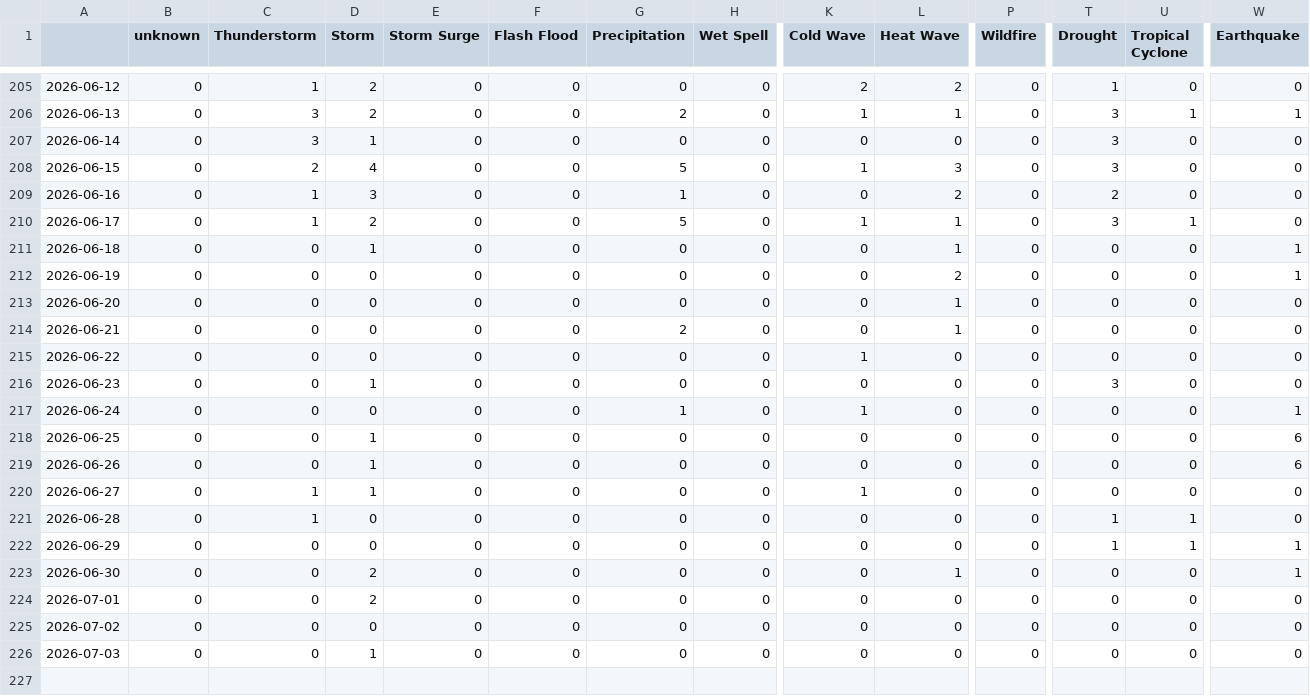
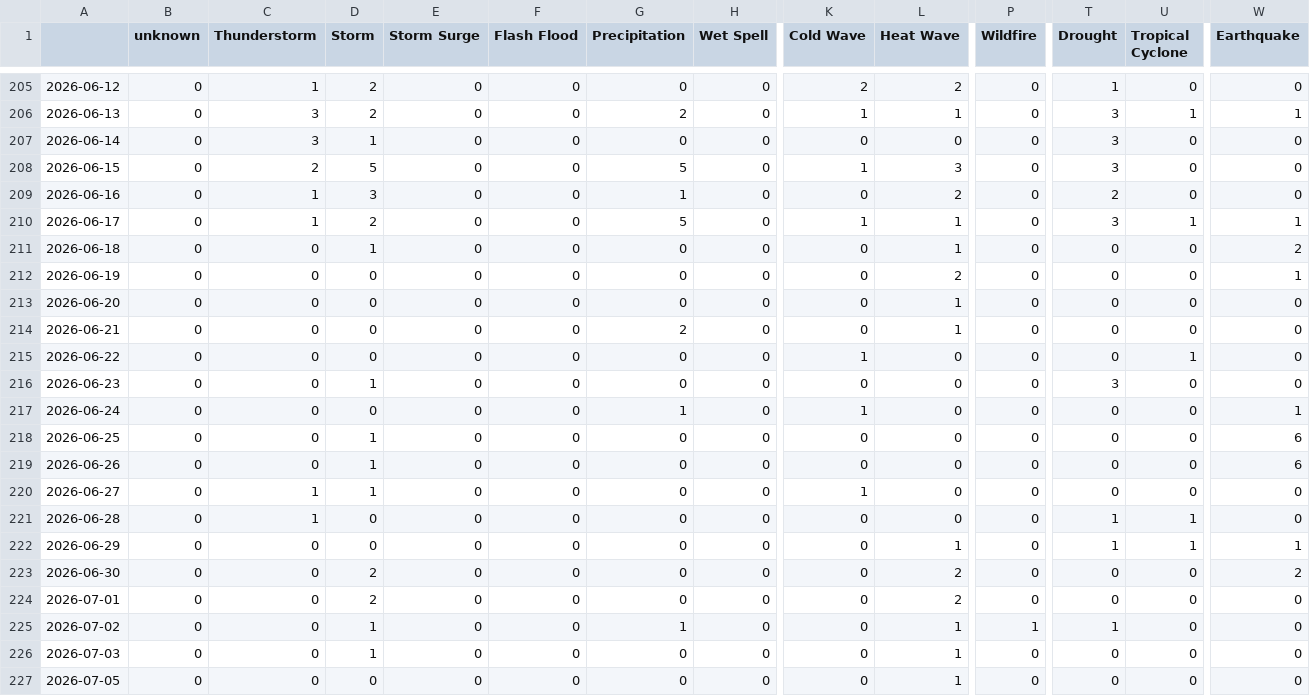
Before and after one commit to jens-news/portoExtremes, a CSV file: csv/extremes_date.csv, drawn as a sheet; only a part is shown, gaps mark what is left out; rows hold the shown columns only; the diff names each change by its address in the sheet, - before the commit and + after, or states it on an @@ line.

```diff
--- a/csv/extremes_date.csv
+++ b/csv/extremes_date.csv
-D208 (Storm): 4
+D208 (Storm): 5
-W210 (Earthquake): 0
+W210 (Earthquake): 1
-W211 (Earthquake): 1
+W211 (Earthquake): 2
-U215 (Tropical Cyclone): 0
+U215 (Tropical Cyclone): 1
-L222 (Heat Wave): 0
+L222 (Heat Wave): 1
-L223 (Heat Wave): 1
+L223 (Heat Wave): 2
-W223 (Earthquake): 1
+W223 (Earthquake): 2
-L224 (Heat Wave): 0
+L224 (Heat Wave): 2
-D225 (Storm): 0
+D225 (Storm): 1
-G225 (Precipitation): 0
+G225 (Precipitation): 1
-L225:L226 (Heat Wave): 0
+L225:L226 (Heat Wave): 1
-P225 (Wildfire): 0
+P225 (Wildfire): 1
-T225 (Drought): 0
+T225 (Drought): 1
+row 227: 2026-07-05 | 0 | 0 | 0 | 0 | 0 | 0 | 0 | 0 | 1 | 0 | 0 | 0 | 0
```
Also changed, not shown: csv/feeds_date.csv, 9 other files.
